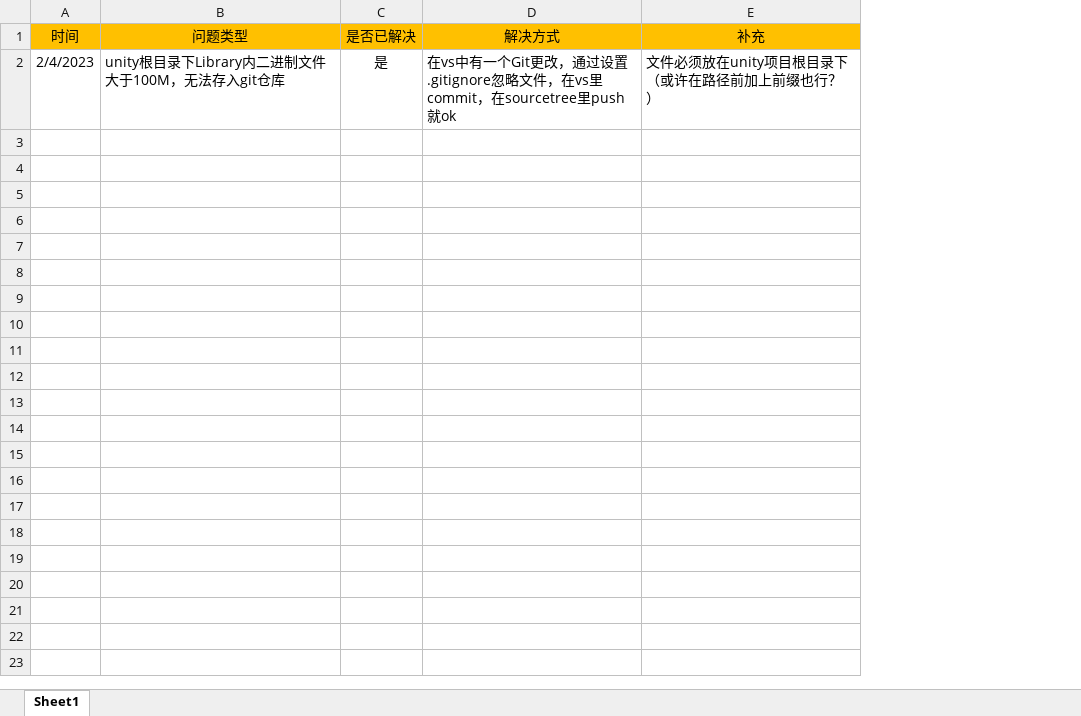
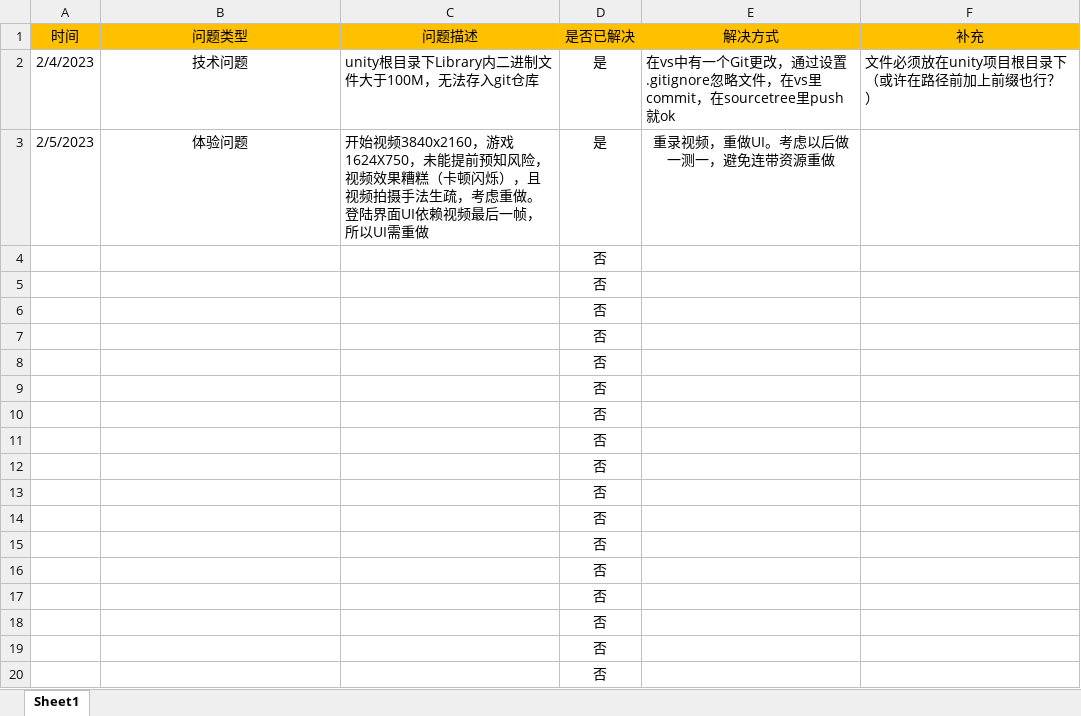
Before and after one commit to Medivhm/How-to-Get-a-Job, an Excel workbook: 文档/问题记录及解决.xlsx, sheet Sheet1, drawn as a sheet; only a part is shown; values as stored, in another font and other column widths than the file's, no borders; the diff covers the shown part only; the diff names each change by its address in the sheet, - before the commit and + after, or states it on an @@ line.

```diff
--- a/文档/问题记录及解决.xlsx (sheet Sheet1)
+++ b/文档/问题记录及解决.xlsx (sheet Sheet1)
+column C (问题描述), row 2: unity根目录下Library内二进制文件大于100M，无法存入git仓库
-B2 (问题类型): unity根目录下Library内二进制文件大于100M，无法存入git仓库
+B2 (问题类型): 技术问题
-B2 alignment: left
+B2 alignment: center
+row 3: 2/5/2023 | 体验问题 | 开始视频3840x2160，游戏1624X750，未能提前预知风险，视频效果糟糕（卡顿闪烁），且视频拍摄手法生疏，考虑重做。登陆界面UI依赖视频最后一帧，所以UI需重做 | 是 | 重录视频，重做UI。考虑以后做一测一，避免连带资源重做
+row 4:  |  |  | 否
+row 5:  |  |  | 否
+row 6:  |  |  | 否
+row 7:  |  |  | 否
+row 8:  |  |  | 否
+row 9:  |  |  | 否
+row 10:  |  |  | 否
+row 11:  |  |  | 否
+row 12:  |  |  | 否
+row 13:  |  |  | 否
+row 14:  |  |  | 否
+row 15:  |  |  | 否
+row 16:  |  |  | 否
+row 17:  |  |  | 否
+row 18:  |  |  | 否
+row 19:  |  |  | 否
+row 20:  |  |  | 否
```
Also changed, not shown: 9 added rows elsewhere in this sheet, 55 other files.
